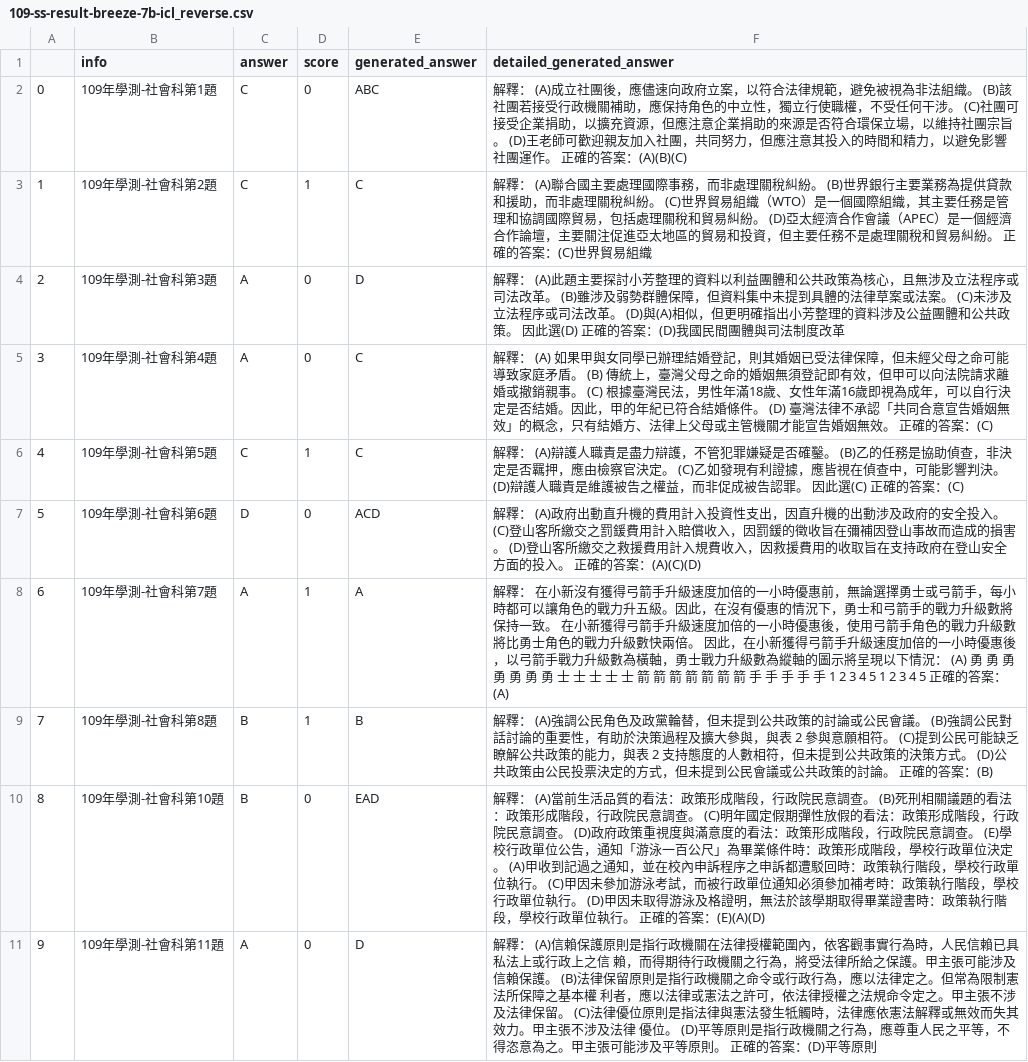
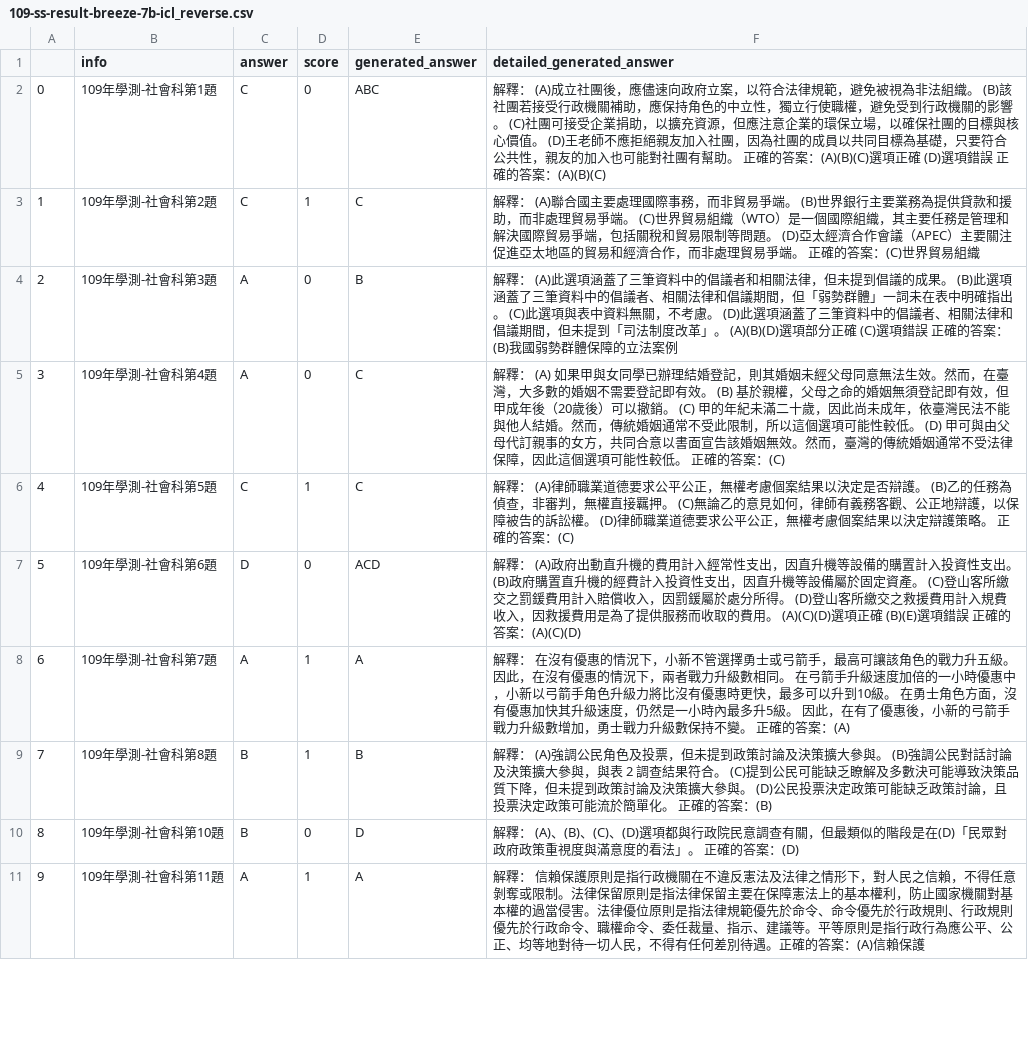
Before and after one commit to namwoam/dl-final, a CSV file: llm/109-ss-result-breeze-7b-icl_reverse.csv, drawn as a sheet; only a part is shown; the diff covers the shown part only; the diff names each change by its address in the sheet, - before the commit and + after, or states it on an @@ line.

```diff
--- a/llm/109-ss-result-breeze-7b-icl_reverse.csv
+++ b/llm/109-ss-result-breeze-7b-icl_reverse.csv
-F2 (detailed_generated_answer): …使職權，不受任何干涉。 (C)社團可接受企業捐助，以擴充資源，但應注意企業捐助的來源是否符合環保立場，以維持社團宗旨。 (D)王老師可歡迎親友加入社團，共同努力，但應注意其投入的時間和精力，以避免影響社團運作。 正確的…
+F2 (detailed_generated_answer): …使職權，避免受到行政機關的影響。 (C)社團可接受企業捐助，以擴充資源，但應注意企業的環保立場，以確保社團的目標與核心價值。 (D)王老師不應拒絕親友加入社團，因為社團的成員以共同目標為基礎，只要符合公共性，親友的加入也可能對社團有幫助。 正確的答案：(A)(B)(C)選項正確 (D)選項錯誤 正確的…
-F3 (detailed_generated_answer): …務，而非處理關稅糾紛。 (B)世界銀行主要業務為提供貸款和援助，而非處理關稅糾紛。 (C)世界貿易組織（WTO）是一個國際組織，其主要任務是管理和協調國際貿易，包括處理關稅和貿易糾紛。 (D)亞太經濟合作會議（APEC）是一個經濟合作論壇，主要關注促進亞太地區的貿易和投資，但主要任務不是處理關稅和貿易糾紛。 正確…
+F3 (detailed_generated_answer): …務，而非貿易爭端。 (B)世界銀行主要業務為提供貸款和援助，而非處理貿易爭端。 (C)世界貿易組織（WTO）是一個國際組織，其主要任務是管理和解決國際貿易爭端，包括關稅和貿易限制等問題。 (D)亞太經濟合作會議（APEC）主要關注促進亞太地區的貿易和經濟合作，而非處理貿易爭端。 正確…
-E4 (generated_answer): D
+E4 (generated_answer): B
-F4 (detailed_generated_answer): …： (A)此題主要探討小芳整理的資料以利益團體和公共政策為核心，且無涉及立法程序或司法改革。 (B)雖涉及弱勢群體保障，但資料集中未提到具體的法律草案或法案。 (C)未涉及立法程序或司法改革。 (D)與(A)相似，但更明確指出小芳整理的資料涉及公益團體和公共政策。 因此選(D) 正確的答案：(D)我國民間團體與司法制度改革
+F4 (detailed_generated_answer): …： (A)此選項涵蓋了三筆資料中的倡議者和相關法律，但未提到倡議的成果。 (B)此選項涵蓋了三筆資料中的倡議者、相關法律和倡議期間，但「弱勢群體」一詞未在表中明確指出。 (C)此選項與表中資料無關，不考慮。 (D)此選項涵蓋了三筆資料中的倡議者、相關法律和倡議期間，但未提到「司法制度改革」。 (A)(B)(D)選項部分正確 (C)選項錯誤 正確的答案：(B)我國弱勢群體保障的立法案例
-F5 (detailed_generated_answer): …則其婚姻已受法律保障，但未經父母之命可能導致家庭矛盾。 (B) 傳統上，臺灣父母之命的婚姻無須登記即有效，但甲可以向法院請求離婚或撤銷親事。 (C) 根據臺灣民法，男性年滿18歲、女性年滿16歲即視為成年，可以自行決定是否結婚。因此，甲的年紀已符合結婚條件。 (D) 臺灣法律不承認「共同合意宣告婚姻無效」的概念，只有結婚方、法律上父母或主管機關才能宣告婚姻無效。 正確…
+F5 (detailed_generated_answer): …則其婚姻未經父母同意無法生效。然而，在臺灣，大多數的婚姻不需要登記即有效。 (B) 基於親權，父母之命的婚姻無須登記即有效，但甲成年後（20歲後）可以撤銷。 (C) 甲的年紀未滿二十歲，因此尚未成年，依臺灣民法不能與他人結婚。然而，傳統婚姻通常不受此限制，所以這個選項可能性較低。 (D) 甲可與由父母代訂親事的女方，共同合意以書面宣告該婚姻無效。然而，臺灣的傳統婚姻通常不受法律保障，因此這個選項可能性較低。 正確…
-F6 (detailed_generated_answer): …釋： (A)辯護人職責是盡力辯護，不管犯罪嫌疑是否確鑿。 (B)乙的任務是協助偵查，非決定是否羈押，應由檢察官決定。 (C)乙如發現有利證據，應皆視在偵查中，可能影響判決。 (D)辯護人職責是維護被告之權益，而非促成被告認罪。 因此選(C) 正確的答…
+F6 (detailed_generated_answer): …釋： (A)律師職業道德要求公平公正，無權考慮個案結果以決定是否辯護。 (B)乙的任務為偵查，非審判，無權直接羈押。 (C)無論乙的意見如何，律師有義務客觀、公正地辯護，以保障被告的訴訟權。 (D)律師職業道德要求公平公正，無權考慮個案結果以決定辯護策略。 正確的答…
-F7 (detailed_generated_answer): …費用計入投資性支出，因直升機的出動涉及政府的安全投入。 (C)登山客所繳交之罰鍰費用計入賠償收入，因罰鍰的徵收旨在彌補因登山事故而造成的損害。 (D)登山客所繳交之救援費用計入規費收入，因救援費用的收取旨在支持政府在登山安全方面的投入。 正確的…
+F7 (detailed_generated_answer): …費用計入經常性支出，因直升機等設備的購置計入投資性支出。 (B)政府購置直升機的經費計入投資性支出，因直升機等設備屬於固定資產。 (C)登山客所繳交之罰鍰費用計入賠償收入，因罰鍰屬於處分所得。 (D)登山客所繳交之救援費用計入規費收入，因救援費用是為了提供服務而收取的費用。 (A)(C)(D)選項正確 (B)(E)選項錯誤 正確的…
-F8 (detailed_generated_answer): …釋： 在小新沒有獲得弓箭手升級速度加倍的一小時優惠前，無論選擇勇士或弓箭手，每小時都可以讓角色的戰力升五級。因此，在沒有優惠的情況下，勇士和弓箭手的戰力升級數將保持一致。 在小新獲得弓箭手升級速度加倍的一小時優惠後，使用弓箭手角色的戰力升級數將比勇士角色的戰力升級數快兩倍。 因此，在小新獲得弓箭手升級速度加倍的一小時優惠後，以弓箭手戰力升級數為橫軸，勇士戰力升級數為縱軸的圖示將呈現以下情況： (A) 勇 勇 勇 勇 勇 勇 勇 士 士 士 士 士 箭 箭 箭 箭 箭 箭 箭 手 手 手 手 手 1 2 3 4 5 1 2 3 4 5 正確的答…
+F8 (detailed_generated_answer): …釋： 在沒有優惠的情況下，小新不管選擇勇士或弓箭手，最高可讓該角色的戰力升五級。因此，在沒有優惠的情況下，兩者戰力升級數相同。 在弓箭手升級速度加倍的一小時優惠中，小新以弓箭手角色升級力將比沒有優惠時更快，最多可以升到10級。 在勇士角色方面，沒有優惠加快其升級速度，仍然是一小時內最多升5級。 因此，在有了優惠後，小新的弓箭手戰力升級數增加，勇士戰力升級數保持不變。 正確的答…
-F9 (detailed_generated_answer): …民角色及政黨輪替，但未提到公共政策的討論或公民會議。 (B)強調公民對話討論的重要性，有助於決策過程及擴大參與，與表 2 參與意願相符。 (C)提到公民可能缺乏瞭解公共政策的能力，與表 2 支持態度的人數相符，但未提到公共政策的決策方式。 (D)公共政策由公民投票決定的方式，但未提到公民會議或公共政策的討論。 正確…
+F9 (detailed_generated_answer): …民角色及投票，但未提到政策討論及決策擴大參與。 (B)強調公民對話討論及決策擴大參與，與表 2 調查結果符合。 (C)提到公民可能缺乏瞭解及多數決可能導致決策品質下降，但未提到政策討論及決策擴大參與。 (D)公民投票決定政策可能缺乏政策討論，且投票決定政策可能流於簡單化。 正確…
-E10 (generated_answer): EAD
+E10 (generated_answer): D
-F10 (detailed_generated_answer): …釋： (A)當前生活品質的看法：政策形成階段，行政院民意調查。 (B)死刑相關議題的看法：政策形成階段，行政院民意調查。 (C)明年國定假期彈性放假的看法：政策形成階段，行政院民意調查。 (D)政府政策重視度與滿意度的看法：政策形成階段，行政院民意調查。 (E)學校行政單位公告，通知「游泳一百公尺」為畢業條件時：政策形成階段，學校行政單位決定。 (A)甲收到記過之通知，並在校內申訴程序之申訴都遭駁回時：政策執行階段，學校行政單位執行。 (C)甲因未參加游泳考試，而被行政單位通知必須參加補考時：政策執行階段，學校行政單位執行。 (D)甲因未取得游泳及格證明，無法於該學期取得畢業證書時：政策執行階段，學校行政單位執行。 正確的答案：(E)(A)(D)
+F10 (detailed_generated_answer): …釋： (A)、(B)、(C)、(D)選項都與行政院民意調查有關，但最類似的階段是在(D)「民眾對政府政策重視度與滿意度的看法」。 正確的答案：(D)
-D11 (score): 0
+D11 (score): 1
-E11 (generated_answer): D
+E11 (generated_answer): A
-F11 (detailed_generated_answer): 解釋： (A)信賴保護原則是指行政機關在法律授權範圍內，依客觀事實行為時，人民信賴已具私法上或行政上之信 賴，而得期待行政機關之行為，將受法律所給之保護。甲主張可能涉及信賴保護。 (B)法律保留原則是指行政機關之命令或行政行為，應以法律定之。但常為限制憲法所保障之基本權 利者，應以法律或憲法之許可，依法律授權之法規命令定之。甲主張不涉及法律保留。 (C)法律優位原則是指法律與憲法發生牴觸時，法律應依憲法解釋或無效而失其效力。甲主張不涉及法律 優位。 (D)平等原則是指行政機關之行為，應尊重人民之平等，不得恣意為之。甲主張可能涉及平等原則。 正確的答案：(D)平等原則
+F11 (detailed_generated_answer): 解釋： 信賴保護原則是指行政機關在不違反憲法及法律之情形下，對人民之信賴，不得任意剝奪或限制。法律保留原則是指法律保留主要在保障憲法上的基本權利，防止國家機關對基本權的過當侵害。法律優位原則是指法律規範優先於命令、命令優先於行政規則、行政規則優先於行政命令、職權命令、委任裁量、指示、建議等。平等原則是指行政行為應公平、公正、均等地對待一切人民，不得有任何差別待遇。正確的答案：(A)信賴保護
```
Also changed, not shown: 75 edited cells elsewhere in this file, llm/110-ch-result-breeze-7b-icl_reverse.csv, llm/110-ss-result-breeze-7b-icl_reverse.csv, 13 other files.
